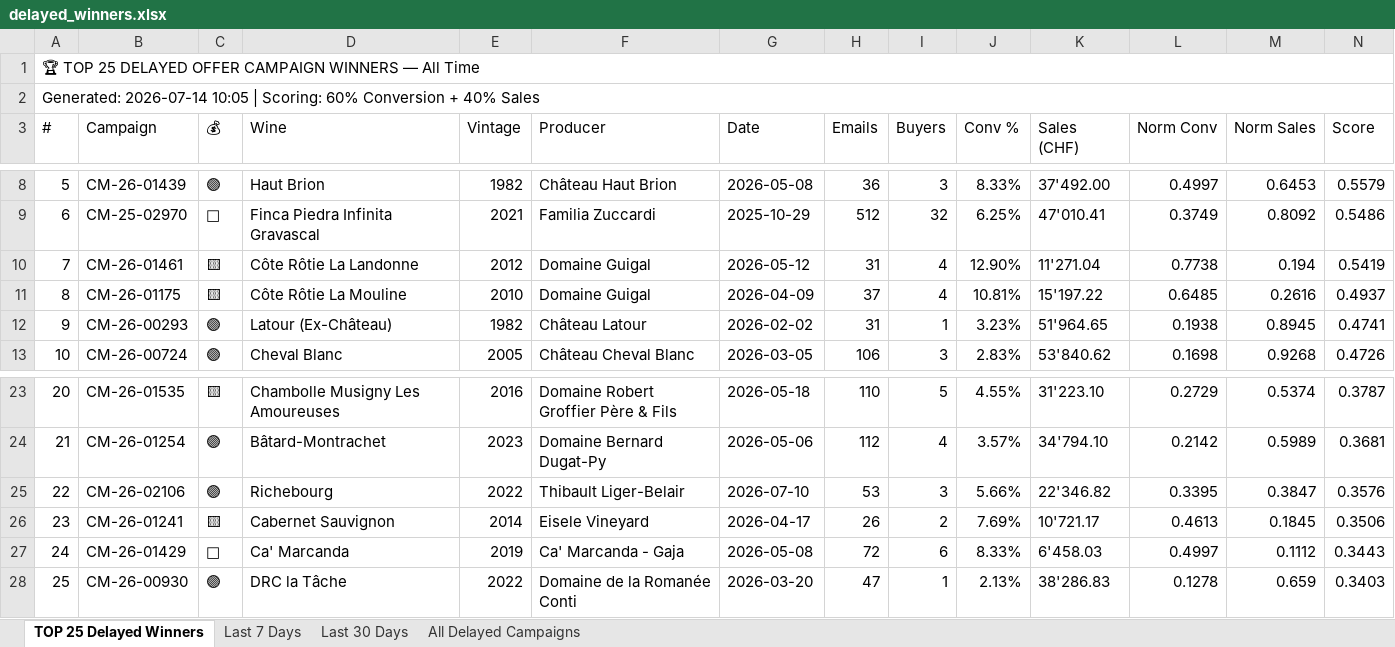
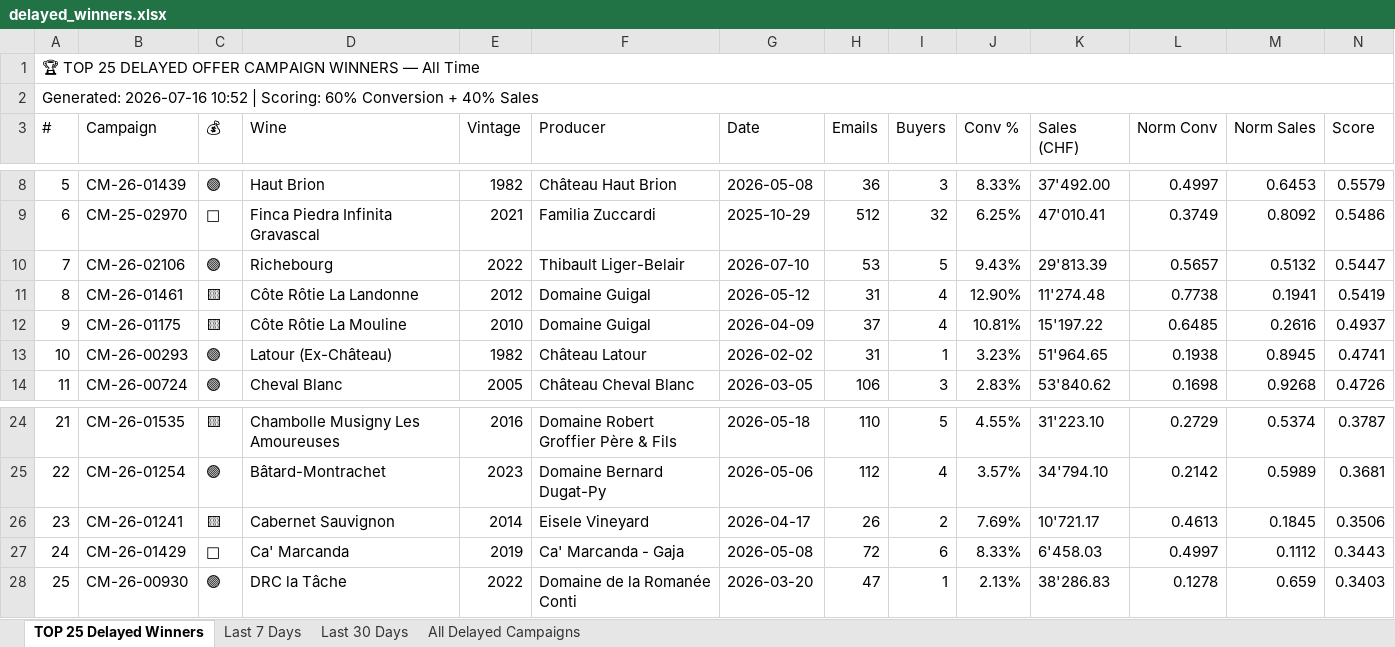
Before and after one commit to Antagata/U_links_pages, an Excel workbook: AVUwinnersCM/delayed_winners.xlsx, sheet TOP 25 Delayed Winners, drawn as a sheet; only a part is shown, gaps mark what is left out; values as stored, in another font and other column widths than the file's, no cell formats; removed rows and columns are numbered as before the commit, all else as after; the diff names each change by its address in the sheet, - before the commit and + after, or states it on an @@ line.

```diff
--- a/AVUwinnersCM/delayed_winners.xlsx (sheet TOP 25 Delayed Winners)
+++ b/AVUwinnersCM/delayed_winners.xlsx (sheet TOP 25 Delayed Winners)
@@ column A (#) renumbered between rows 2 and 25 @@
+row 10: 7 | CM-26-02106 | 🟣 | Richebourg | 2022 | Thibault Liger-Belair | 2026-07-10 | 53 | 5 | 9.43% | 29'813.39 | 0.5657 | 0.5132 | 0.5447
-K11 (Sales (CHF)): 11'271.04
+K11 (Sales (CHF)): 11'274.48
-M11 (Norm Sales): 0.194
+M11 (Norm Sales): 0.1941
-row 25: 22 | CM-26-02106 | 🟣 | Richebourg | 2022 | Thibault Liger-Belair | 2026-07-10 | 53 | 3 | 5.66% | 22'346.82 | 0.3395 | 0.3847 | 0.3576
```
Also changed, not shown: sheet Last 30 Days, sheet All Delayed Campaigns, sheet Last 7 Days, cell formats, AVUwinnersCM/winners_report.xlsx, 8 other files.
